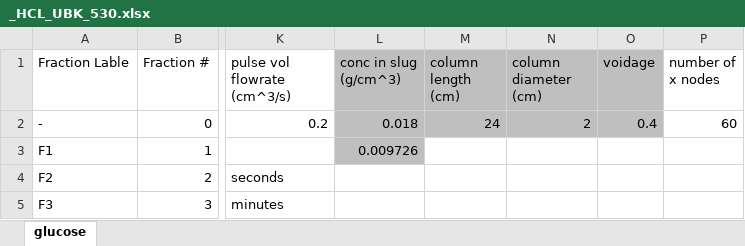
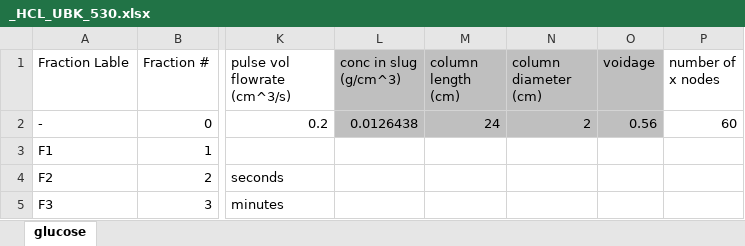
Before and after one commit to Nawa-Punabantu/MEng_Code, an Excel workbook: case3_Borate/Excel_Files/_HCL_UBK_530.xlsx, sheet glucose, drawn as a sheet; only a part is shown, gaps mark what is left out; values as stored, in another font and other column widths than the file's, no borders; charts and pictures not drawn; the diff names each change by its address in the sheet, - before the commit and + after, or states it on an @@ line.

```diff
--- a/case3_Borate/Excel_Files/_HCL_UBK_530.xlsx (sheet glucose)
+++ b/case3_Borate/Excel_Files/_HCL_UBK_530.xlsx (sheet glucose)
-L2 (conc in slug (g/cm^3)): 0.018
+L2 (conc in slug (g/cm^3)): 0.0126438
-O2 (voidage): 0.4
+O2 (voidage): 0.56
-L3 (conc in slug (g/cm^3)): 0.009726
+L3 (conc in slug (g/cm^3)): (empty)
-L3 fill: #BFBFBF
+L3 fill: none
```
Also changed, not shown: case3_Borate/Excel_Files/Diaion ubk 530 Adsorption data.xlsx, case3_Borate/Excel_Files/_bor_hcl_UBK_530.xlsx, 7 other files.
